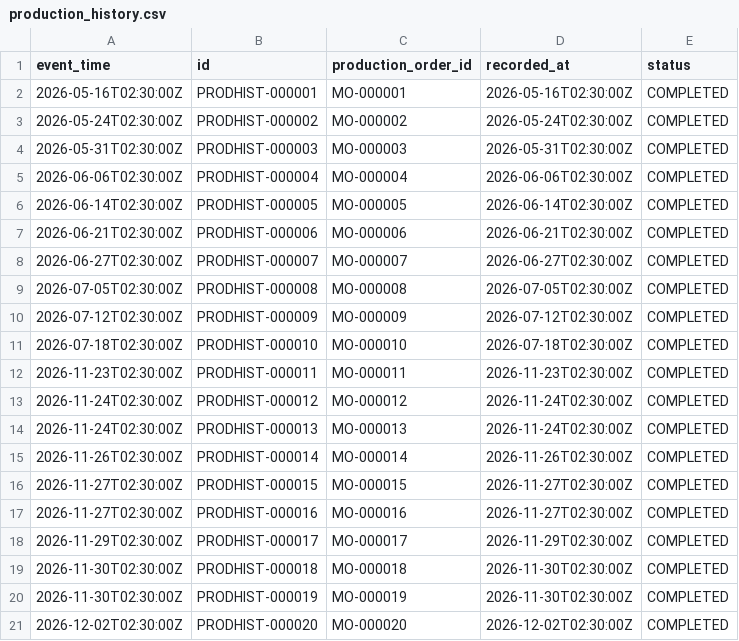
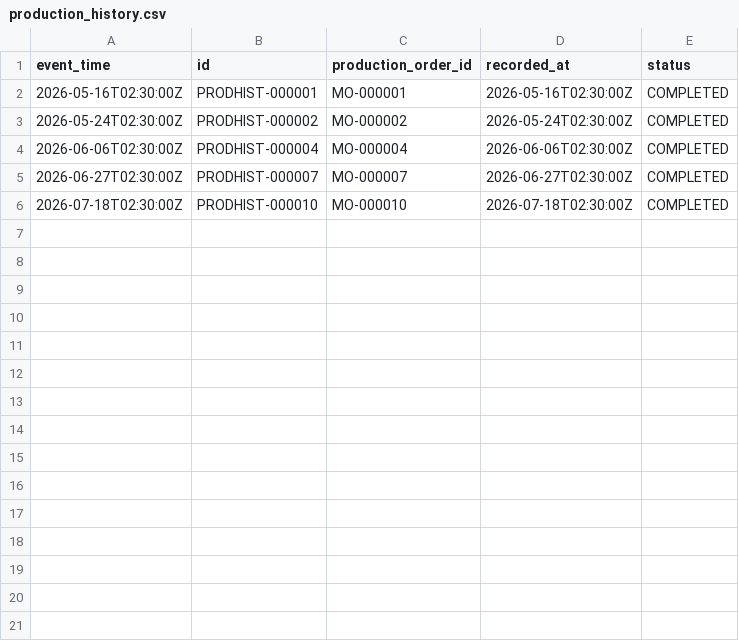
Before and after one commit to bhuwanb23/chronosdb, a CSV file: data/generated/history/tiny/production_history.csv, drawn as a sheet.

```diff
--- a/data/generated/history/tiny/production_history.csv
+++ b/data/generated/history/tiny/production_history.csv
@@ -3,19 +3,4 @@ event_time,id,production_order_id,recorded_at,status
 2026-05-24T02:30:00Z,PRODHIST-000002,MO-000002,2026-05-24T02:30:00Z,COMPLETED
-2026-05-31T02:30:00Z,PRODHIST-000003,MO-000003,2026-05-31T02:30:00Z,COMPLETED
 2026-06-06T02:30:00Z,PRODHIST-000004,MO-000004,2026-06-06T02:30:00Z,COMPLETED
-2026-06-14T02:30:00Z,PRODHIST-000005,MO-000005,2026-06-14T02:30:00Z,COMPLETED
-2026-06-21T02:30:00Z,PRODHIST-000006,MO-000006,2026-06-21T02:30:00Z,COMPLETED
 2026-06-27T02:30:00Z,PRODHIST-000007,MO-000007,2026-06-27T02:30:00Z,COMPLETED
-2026-07-05T02:30:00Z,PRODHIST-000008,MO-000008,2026-07-05T02:30:00Z,COMPLETED
-2026-07-12T02:30:00Z,PRODHIST-000009,MO-000009,2026-07-12T02:30:00Z,COMPLETED
 2026-07-18T02:30:00Z,PRODHIST-000010,MO-000010,2026-07-18T02:30:00Z,COMPLETED
-2026-11-23T02:30:00Z,PRODHIST-000011,MO-000011,2026-11-23T02:30:00Z,COMPLETED
-2026-11-24T02:30:00Z,PRODHIST-000012,MO-000012,2026-11-24T02:30:00Z,COMPLETED
-2026-11-24T02:30:00Z,PRODHIST-000013,MO-000013,2026-11-24T02:30:00Z,COMPLETED
-2026-11-26T02:30:00Z,PRODHIST-000014,MO-000014,2026-11-26T02:30:00Z,COMPLETED
-2026-11-27T02:30:00Z,PRODHIST-000015,MO-000015,2026-11-27T02:30:00Z,COMPLETED
-2026-11-27T02:30:00Z,PRODHIST-000016,MO-000016,2026-11-27T02:30:00Z,COMPLETED
-2026-11-29T02:30:00Z,PRODHIST-000017,MO-000017,2026-11-29T02:30:00Z,COMPLETED
-2026-11-30T02:30:00Z,PRODHIST-000018,MO-000018,2026-11-30T02:30:00Z,COMPLETED
-2026-11-30T02:30:00Z,PRODHIST-000019,MO-000019,2026-11-30T02:30:00Z,COMPLETED
-2026-12-02T02:30:00Z,PRODHIST-000020,MO-000020,2026-12-02T02:30:00Z,COMPLETED
```
Also changed, not shown: data/generated/history/tiny/status_events.csv, data/generated/operational/standard/production_orders.csv, 20 other files.
